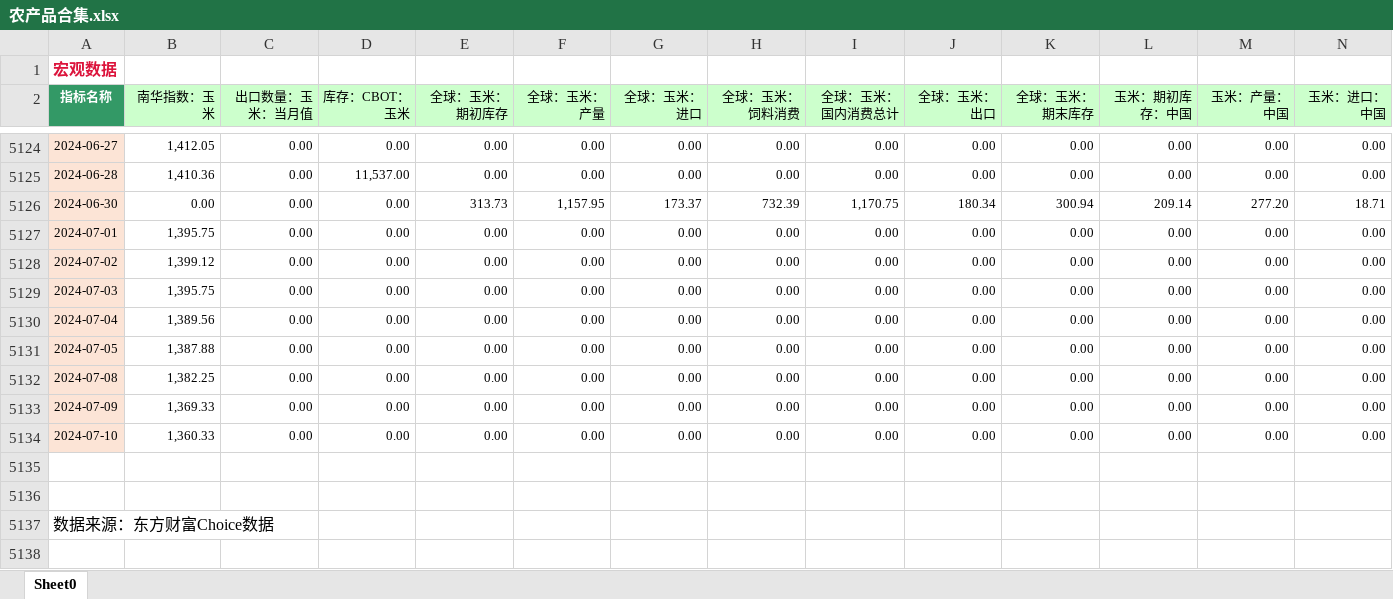
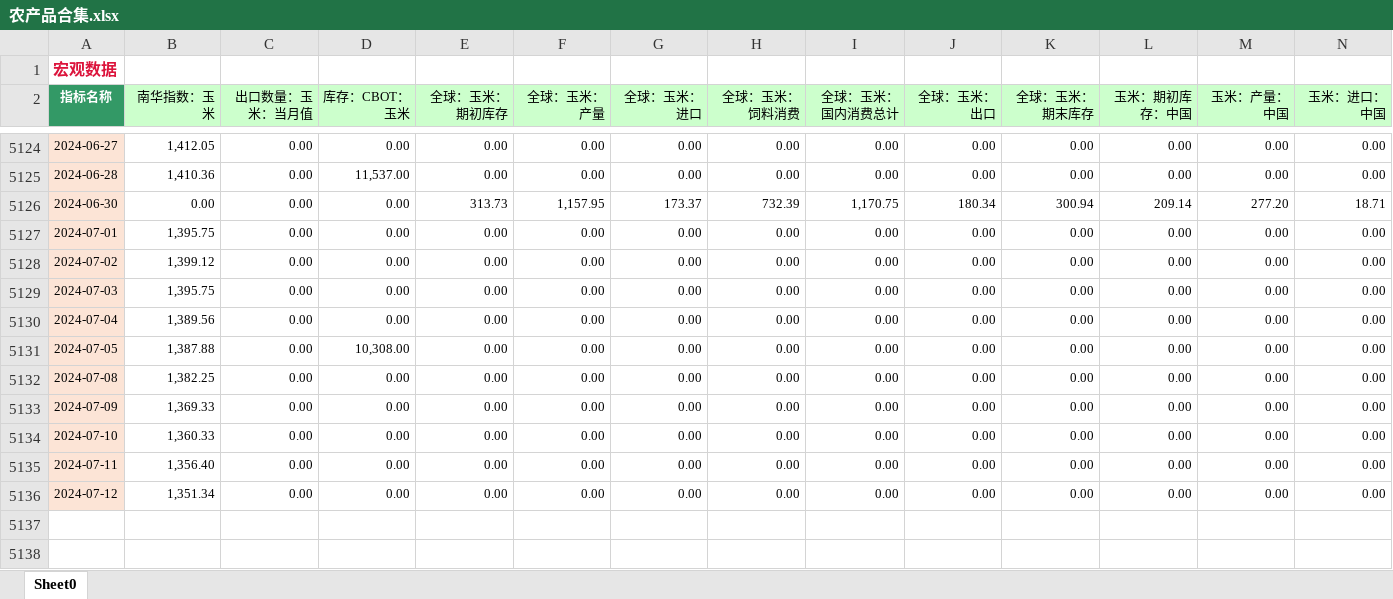
Before and after one commit to Howard-66/futures_nexus, an Excel workbook: data/农产品合集.xlsx, sheet Sheet0, drawn as a sheet; only a part is shown, gaps mark what is left out; the shorter side is filled out with more unchanged rows; values as stored, in another font and other column widths than the file's, no borders; rows hold the shown columns only; the diff names each change by its address in the sheet, - before the commit and + after, or states it on an @@ line.

```diff
--- a/data/农产品合集.xlsx (sheet Sheet0)
+++ b/data/农产品合集.xlsx (sheet Sheet0)
-D5131 (库存：CBOT：玉米): 0.00
+D5131 (库存：CBOT：玉米): 10,308.00
+row 5135: 2024-07-11 | 1,356.40 | 0.00 | 0.00 | 0.00 | 0.00 | 0.00 | 0.00 | 0.00 | 0.00 | 0.00 | 0.00 | 0.00 | 0.00
+row 5136: 2024-07-12 | 1,351.34 | 0.00 | 0.00 | 0.00 | 0.00 | 0.00 | 0.00 | 0.00 | 0.00 | 0.00 | 0.00 | 0.00 | 0.00
```
Also changed, not shown: data/化工合集.xlsx, data/油脂油料合集.xlsx, 3 other files.
